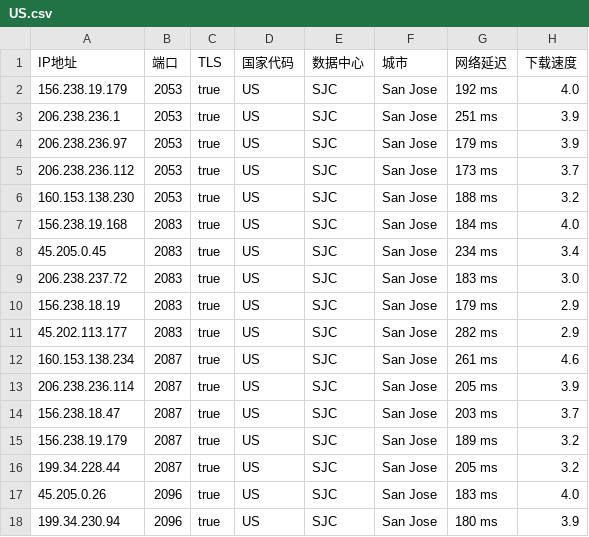
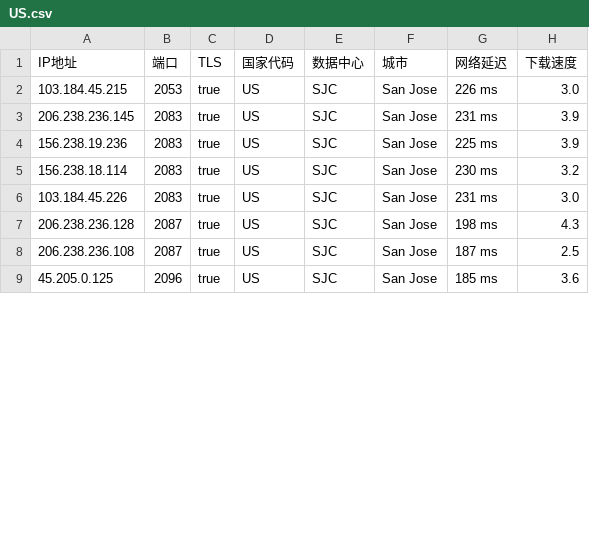
Before and after one commit to chuansuodiqiu/DownlodKV, a CSV file: US.csv, drawn as a sheet; only a part is shown; the diff covers the shown part only.

```diff
--- a/US.csv
+++ b/US.csv
@@ -1,18 +1,9 @@
 IP地址,端口,TLS,国家代码,数据中心,城市,网络延迟,下载速度
-156.238.19.179,2053,true,US,SJC,San Jose,192 ms,4.0
-206.238.236.1,2053,true,US,SJC,San Jose,251 ms,3.9
-206.238.236.97,2053,true,US,SJC,San Jose,179 ms,3.9
-206.238.236.112,2053,true,US,SJC,San Jose,173 ms,3.7
-160.153.138.230,2053,true,US,SJC,San Jose,188 ms,3.2
-156.238.19.168,2083,true,US,SJC,San Jose,184 ms,4.0
-45.205.0.45,2083,true,US,SJC,San Jose,234 ms,3.4
-206.238.237.72,2083,true,US,SJC,San Jose,183 ms,3.0
-156.238.18.19,2083,true,US,SJC,San Jose,179 ms,2.9
-45.202.113.177,2083,true,US,SJC,San Jose,282 ms,2.9
-160.153.138.234,2087,true,US,SJC,San Jose,261 ms,4.6
-206.238.236.114,2087,true,US,SJC,San Jose,205 ms,3.9
-156.238.18.47,2087,true,US,SJC,San Jose,203 ms,3.7
-156.238.19.179,2087,true,US,SJC,San Jose,189 ms,3.2
-199.34.228.44,2087,true,US,SJC,San Jose,205 ms,3.2
-45.205.0.26,2096,true,US,SJC,San Jose,183 ms,4.0
-199.34.230.94,2096,true,US,SJC,San Jose,180 ms,3.9
+103.184.45.215,2053,true,US,SJC,San Jose,226 ms,3.0
+206.238.236.145,2083,true,US,SJC,San Jose,231 ms,3.9
+156.238.19.236,2083,true,US,SJC,San Jose,225 ms,3.9
+156.238.18.114,2083,true,US,SJC,San Jose,230 ms,3.2
+103.184.45.226,2083,true,US,SJC,San Jose,231 ms,3.0
+206.238.236.128,2087,true,US,SJC,San Jose,198 ms,4.3
+206.238.236.108,2087,true,US,SJC,San Jose,187 ms,2.5
+45.205.0.125,2096,true,US,SJC,San Jose,185 ms,3.6
```
Also changed, not shown: 3 added rows, 5 removed rows and 17 edited cells elsewhere in this file, 5 other files.
